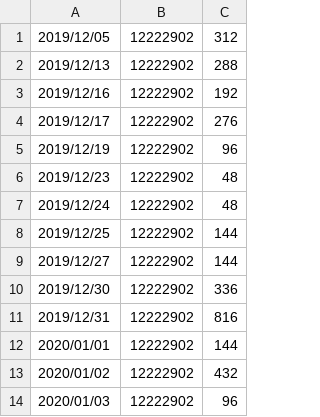
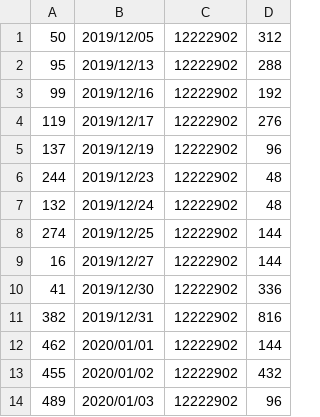
Before and after one commit to ChauserMondieu/APS1017, a CSV file: dat/client-all--material-12222902.csv, drawn as a sheet; only a part is shown; the diff names each change by its address in the sheet, - before the commit and + after, or states it on an @@ line.

```diff
--- a/dat/client-all--material-12222902.csv
+++ b/dat/client-all--material-12222902.csv
+column A, rows 1-14: 50 | 95 | 99 | 119 | 137 | 244 | 132 | 274 | 16 | 41 | 382 | 462 | 455 | 489
```
Also changed, not shown: dat/client-all--material-12271469.csv, dat/client-all--material-12320619.csv, 31 other files.
